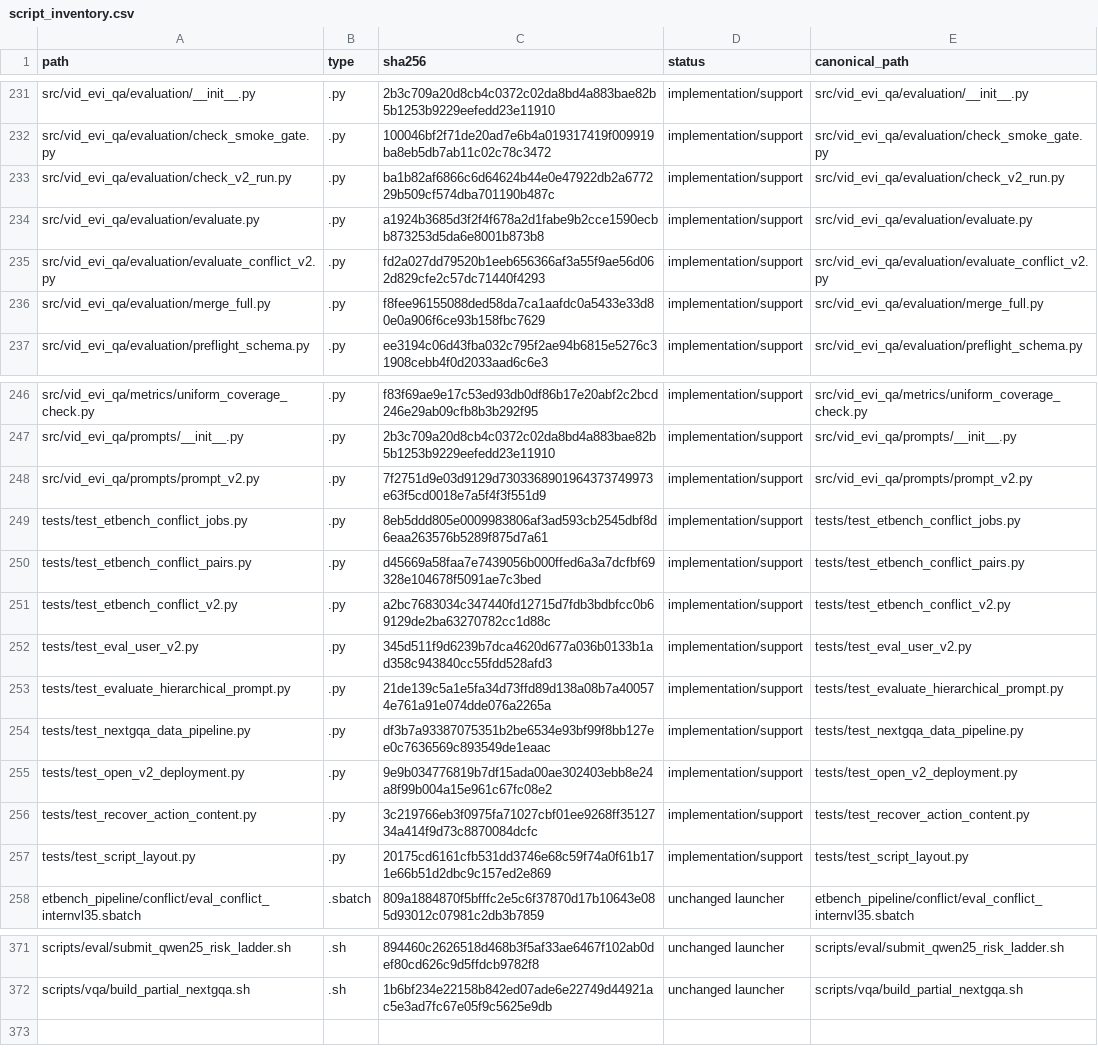
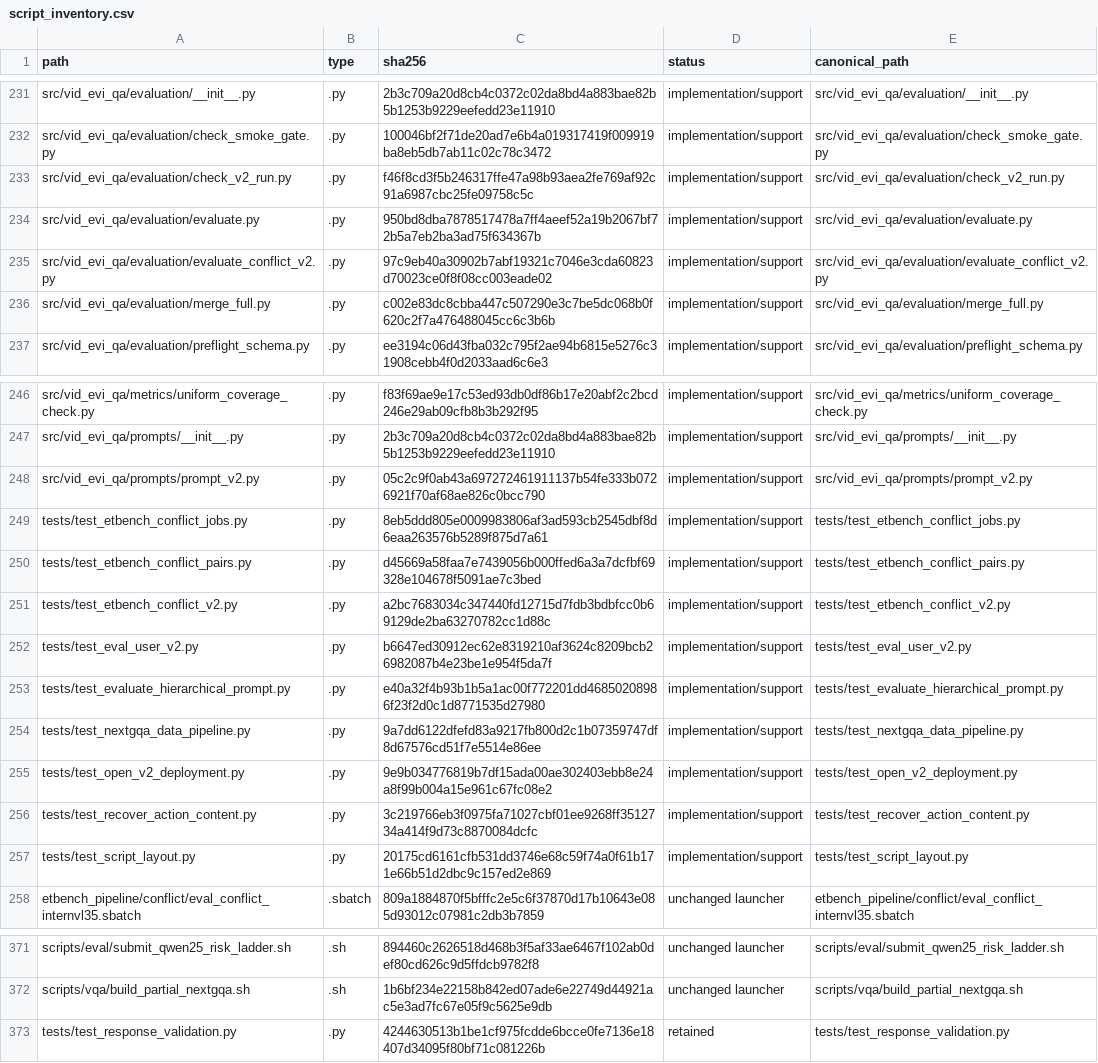
Before and after one commit to HarryKKKKK/Vid_Evi_QA, a CSV file: script_inventory.csv, drawn as a sheet; only a part is shown, gaps mark what is left out.

Commit message:
Fix response validation and invalid-result reporting; refresh obsolete tests

```diff
--- a/script_inventory.csv
+++ b/script_inventory.csv
@@ -232,6 +232,6 @@ src/vid_evi_qa/evaluation/__init__.py,.py,2b3c709a20d8cb4c0372c02da8bd4a883bae82
 src/vid_evi_qa/evaluation/check_smoke_gate.py,.py,100046bf2f71de20ad7e6b4a019317419f009919ba8eb5db7ab11c02c78c3472,implementation/support,src/vid_evi_qa/evaluation/check_smoke_gate.py
-src/vid_evi_qa/evaluation/check_v2_run.py,.py,ba1b82af6866c6d64624b44e0e47922db2a677229b509cf574dba701190b487c,implementation/support,src/vid_evi_qa/evaluation/check_v2_run.py
-src/vid_evi_qa/evaluation/evaluate.py,.py,a1924b3685d3f2f4f678a2d1fabe9b2cce1590ecbb873253d5da6e8001b873b8,implementation/support,src/vid_evi_qa/evaluation/evaluate.py
-src/vid_evi_qa/evaluation/evaluate_conflict_v2.py,.py,fd2a027dd79520b1eeb656366af3a55f9ae56d062d829cfe2c57dc71440f4293,implementation/support,src/vid_evi_qa/evaluation/evaluate_conflict_v2.py
-src/vid_evi_qa/evaluation/merge_full.py,.py,f8fee96155088ded58da7ca1aafdc0a5433e33d80e0a906f6ce93b158fbc7629,implementation/support,src/vid_evi_qa/evaluation/merge_full.py
+src/vid_evi_qa/evaluation/check_v2_run.py,.py,f46f8cd3f5b246317ffe47a98b93aea2fe769af92c91a6987cbc25fe09758c5c,implementation/support,src/vid_evi_qa/evaluation/check_v2_run.py
+src/vid_evi_qa/evaluation/evaluate.py,.py,950bd8dba7878517478a7ff4aeef52a19b2067bf72b5a7eb2ba3ad75f634367b,implementation/support,src/vid_evi_qa/evaluation/evaluate.py
+src/vid_evi_qa/evaluation/evaluate_conflict_v2.py,.py,97c9eb40a30902b7abf19321c7046e3cda60823d70023ce0f8f08cc003eade02,implementation/support,src/vid_evi_qa/evaluation/evaluate_conflict_v2.py
+src/vid_evi_qa/evaluation/merge_full.py,.py,c002e83dc8cbba447c507290e3c7be5dc068b0f620c2f7a476488045cc6c3b6b,implementation/support,src/vid_evi_qa/evaluation/merge_full.py
 src/vid_evi_qa/evaluation/preflight_schema.py,.py,ee3194c06d43fba032c795f2ae94b6815e5276c31908cebb4f0d2033aad6c6e3,implementation/support,src/vid_evi_qa/evaluation/preflight_schema.py
@@ -247,3 +247,3 @@ src/vid_evi_qa/metrics/uniform_coverage_check.py,.py,f83f69ae9e17c53ed93db0df86b
 src/vid_evi_qa/prompts/__init__.py,.py,2b3c709a20d8cb4c0372c02da8bd4a883bae82b5b1253b9229eefedd23e11910,implementation/support,src/vid_evi_qa/prompts/__init__.py
-src/vid_evi_qa/prompts/prompt_v2.py,.py,7f2751d9e03d9129d7303368901964373749973e63f5cd0018e7a5f4f3f551d9,implementation/support,src/vid_evi_qa/prompts/prompt_v2.py
+src/vid_evi_qa/prompts/prompt_v2.py,.py,05c2c9f0ab43a697272461911137b54fe333b0726921f70af68ae826c0bcc790,implementation/support,src/vid_evi_qa/prompts/prompt_v2.py
 tests/test_etbench_conflict_jobs.py,.py,8eb5ddd805e0009983806af3ad593cb2545dbf8d6eaa263576b5289f875d7a61,implementation/support,tests/test_etbench_conflict_jobs.py
@@ -251,5 +251,5 @@ tests/test_etbench_conflict_pairs.py,.py,d45669a58faa7e7439056b000ffed6a3a7dcfbf
 tests/test_etbench_conflict_v2.py,.py,a2bc7683034c347440fd12715d7fdb3bdbfcc0b69129de2ba63270782cc1d88c,implementation/support,tests/test_etbench_conflict_v2.py
-tests/test_eval_user_v2.py,.py,345d511f9d6239b7dca4620d677a036b0133b1ad358c943840cc55fdd528afd3,implementation/support,tests/test_eval_user_v2.py
-tests/test_evaluate_hierarchical_prompt.py,.py,21de139c5a1e5fa34d73ffd89d138a08b7a400574e761a91e074dde076a2265a,implementation/support,tests/test_evaluate_hierarchical_prompt.py
-tests/test_nextgqa_data_pipeline.py,.py,df3b7a93387075351b2be6534e93bf99f8bb127ee0c7636569c893549de1eaac,implementation/support,tests/test_nextgqa_data_pipeline.py
+tests/test_eval_user_v2.py,.py,b6647ed30912ec62e8319210af3624c8209bcb26982087b4e23be1e954f5da7f,implementation/support,tests/test_eval_user_v2.py
+tests/test_evaluate_hierarchical_prompt.py,.py,e40a32f4b93b1b5a1ac00f772201dd46850208986f23f2d0c1d8771535d27980,implementation/support,tests/test_evaluate_hierarchical_prompt.py
+tests/test_nextgqa_data_pipeline.py,.py,9a7dd6122dfefd83a9217fb800d2c1b07359747df8d67576cd51f7e5514e86ee,implementation/support,tests/test_nextgqa_data_pipeline.py
 tests/test_open_v2_deployment.py,.py,9e9b034776819b7df15ada00ae302403ebb8e24a8f99b004a15e961c67fc08e2,implementation/support,tests/test_open_v2_deployment.py
@@ -372 +372,2 @@ scripts/eval/submit_qwen25_risk_ladder.sh,.sh,894460c2626518d468b3f5af33ae6467f1
 scripts/vqa/build_partial_nextgqa.sh,.sh,1b6bf234e22158b842ed07ade6e22749d44921ac5e3ad7fc67e05f9c5625e9db,unchanged launcher,scripts/vqa/build_partial_nextgqa.sh
+tests/test_response_validation.py,.py,4244630513b1be1cf975fcdde6bcce0fe7136e18407d34095f80bf71c081226b,retained,tests/test_response_validation.py
```
Also changed, not shown: 12 other files.
